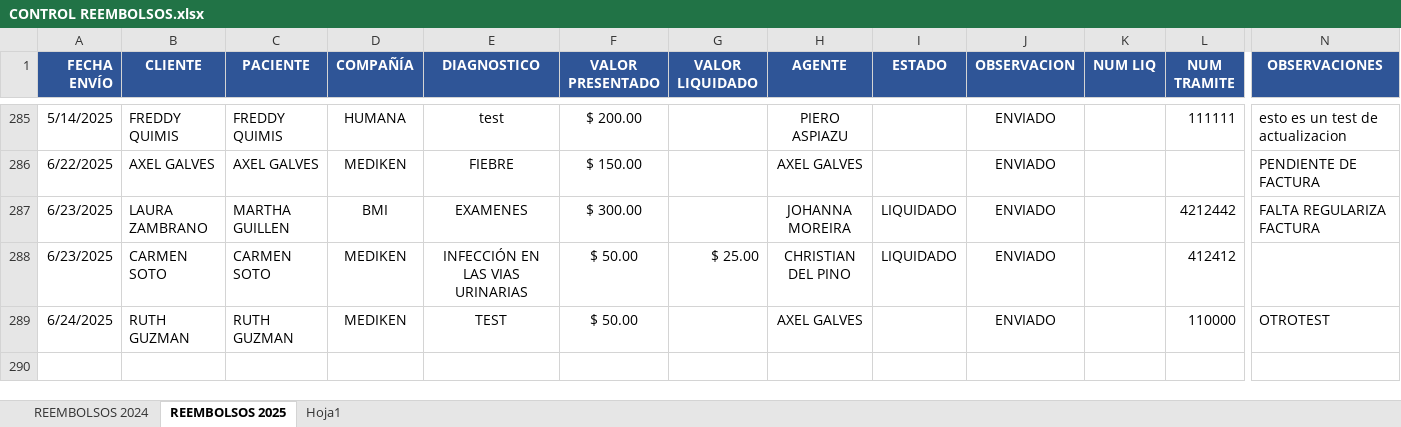
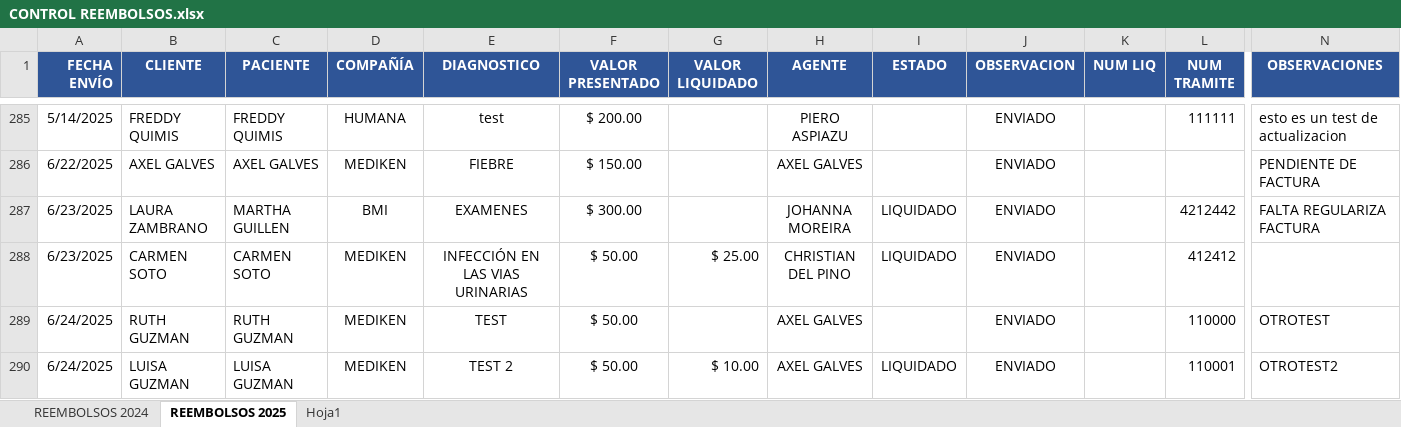
Before and after one commit to rootProyectUG2025/archivosproy, an Excel workbook: CONTROL REEMBOLSOS.xlsx, sheet REEMBOLSOS 2025, drawn as a sheet; only a part is shown, gaps mark what is left out; values as stored, in another font and other column widths than the file's, no borders; conditional formats not drawn; rows hold the shown columns only; the diff names each change by its address in the sheet, - before the commit and + after, or states it on an @@ line.

Commit message:
Actualización automática: 2025-06-24 22:21:53.526285

```diff
--- a/CONTROL REEMBOLSOS.xlsx (sheet REEMBOLSOS 2025)
+++ b/CONTROL REEMBOLSOS.xlsx (sheet REEMBOLSOS 2025)
+row 290: 6/24/2025 | LUISA GUZMAN | LUISA GUZMAN | MEDIKEN | TEST 2 | $ 50.00 | $ 10.00 | AXEL GALVES | LIQUIDADO | ENVIADO |  | 110001 | OTROTEST2
```
